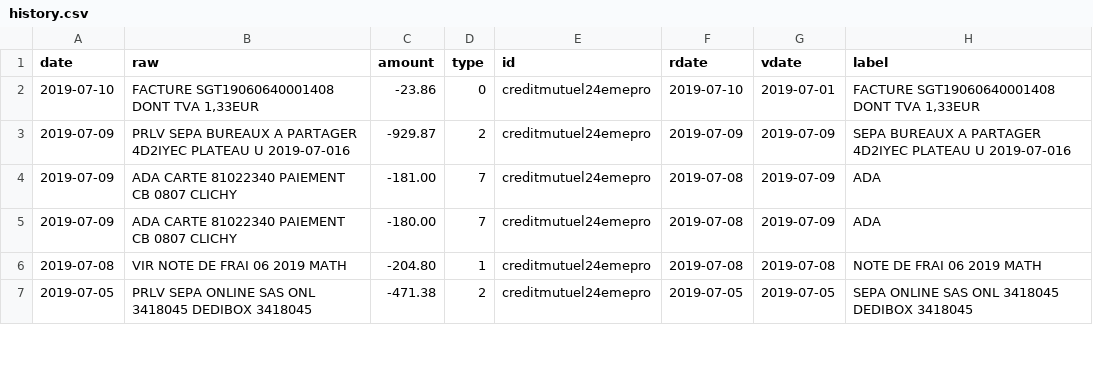
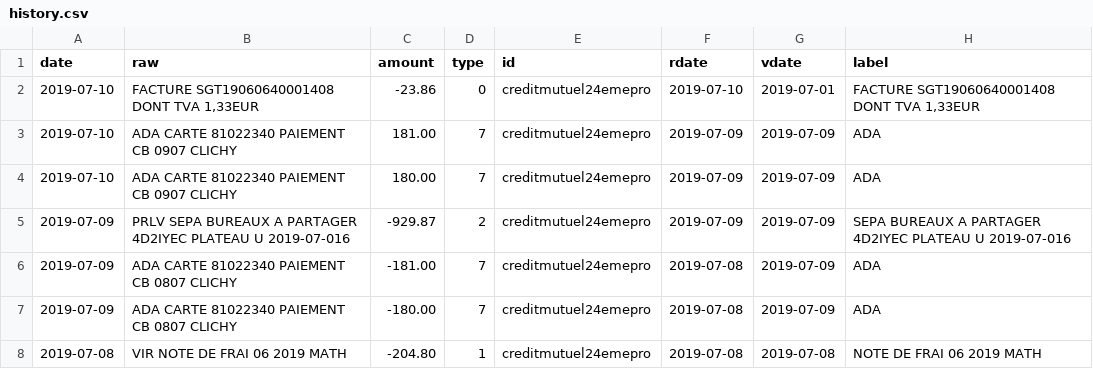
Before and after one commit to 24eme/banque, a CSV file: data/history.csv, drawn as a sheet; only a part is shown; the shorter side is filled out with more unchanged rows; the diff names each change by its address in the sheet, - before the commit and + after, or states it on an @@ line.

Commit message:
Mise à jour des opérations

```diff
--- a/data/history.csv
+++ b/data/history.csv
+row 3: 2019-07-10 | ADA CARTE 81022340 PAIEMENT CB 0907 CLICHY | 181.00 | 7 | creditmutuel24emepro | 2019-07-09 | 2019-07-09 | ADA
+row 4: 2019-07-10 | ADA CARTE 81022340 PAIEMENT CB 0907 CLICHY | 180.00 | 7 | creditmutuel24emepro | 2019-07-09 | 2019-07-09 | ADA
```
